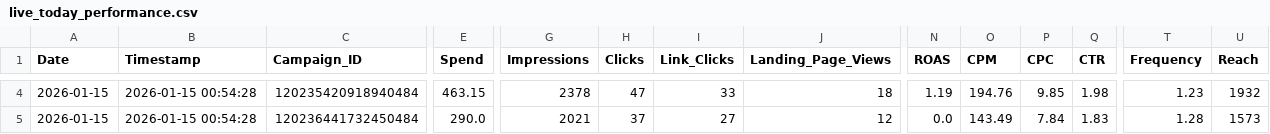
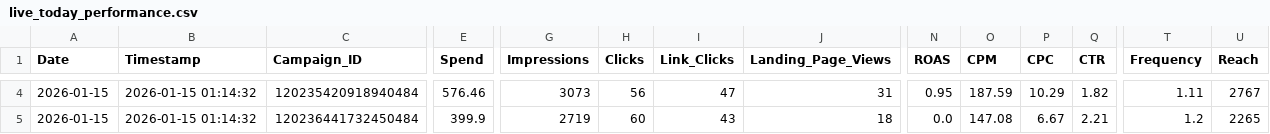
Before and after one commit to sreepathiyogi-blip/meta-live-dashboard, a CSV file: live_today_performance.csv, drawn as a sheet; only a part is shown, gaps mark what is left out; the diff covers the shown part only; the diff names each change by its address in the sheet, - before the commit and + after, or states it on an @@ line.

```diff
--- a/live_today_performance.csv
+++ b/live_today_performance.csv
-B4:B5 (Timestamp): 2026-01-15 00:54:28
+B4:B5 (Timestamp): 2026-01-15 01:14:32
-E4 (Spend): 463.15
+E4 (Spend): 576.46
-G4 (Impressions): 2378
+G4 (Impressions): 3073
-H4 (Clicks): 47
+H4 (Clicks): 56
-I4 (Link_Clicks): 33
+I4 (Link_Clicks): 47
-J4 (Landing_Page_Views): 18
+J4 (Landing_Page_Views): 31
-N4 (ROAS): 1.19
+N4 (ROAS): 0.95
-O4 (CPM): 194.76
+O4 (CPM): 187.59
-P4 (CPC): 9.85
+P4 (CPC): 10.29
-Q4 (CTR): 1.98
+Q4 (CTR): 1.82
-T4 (Frequency): 1.23
+T4 (Frequency): 1.11
-U4 (Reach): 1932
+U4 (Reach): 2767
-E5 (Spend): 290.0
+E5 (Spend): 399.9
-G5 (Impressions): 2021
+G5 (Impressions): 2719
-H5 (Clicks): 37
+H5 (Clicks): 60
-I5 (Link_Clicks): 27
+I5 (Link_Clicks): 43
-J5 (Landing_Page_Views): 12
+J5 (Landing_Page_Views): 18
-O5 (CPM): 143.49
+O5 (CPM): 147.08
-P5 (CPC): 7.84
+P5 (CPC): 6.67
-Q5 (CTR): 1.83
+Q5 (CTR): 2.21
-T5 (Frequency): 1.28
+T5 (Frequency): 1.2
-U5 (Reach): 1573
+U5 (Reach): 2265
```
Also changed, not shown: 176 edited cells elsewhere in this file, complete_campaign_data.csv, daily_summary.csv, 2 other files.
